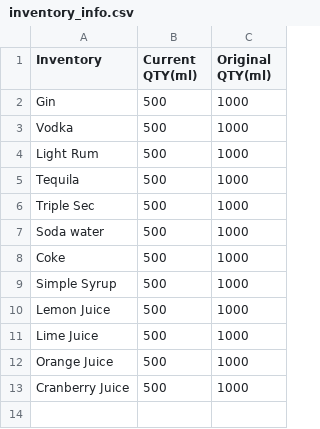
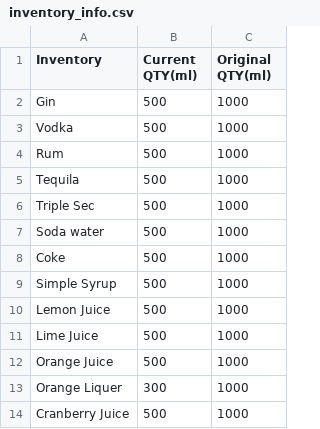
Before and after one commit to ChrisBlanks/AutomatedDrinkDispensingSystem, a CSV file: AutomatedDrinkDispensingSystem/resources/system_info/inventory_info.csv, drawn as a sheet.

Commit message:
Fixed a couple of bugs in the DrinkProfileManager

```diff
--- a/AutomatedDrinkDispensingSystem/resources/system_info/inventory_info.csv
+++ b/AutomatedDrinkDispensingSystem/resources/system_info/inventory_info.csv
@@ -3,3 +3,3 @@ Gin,500,1000
 Vodka,500,1000
-Light Rum,500,1000
+Rum,500,1000
 Tequila,500,1000
@@ -12,2 +12,3 @@ Lime Juice,500,1000
 Orange Juice,500,1000
+Orange Liquer, 300, 1000
 Cranberry Juice,500,1000
```
Also changed, not shown: 17 other files.
